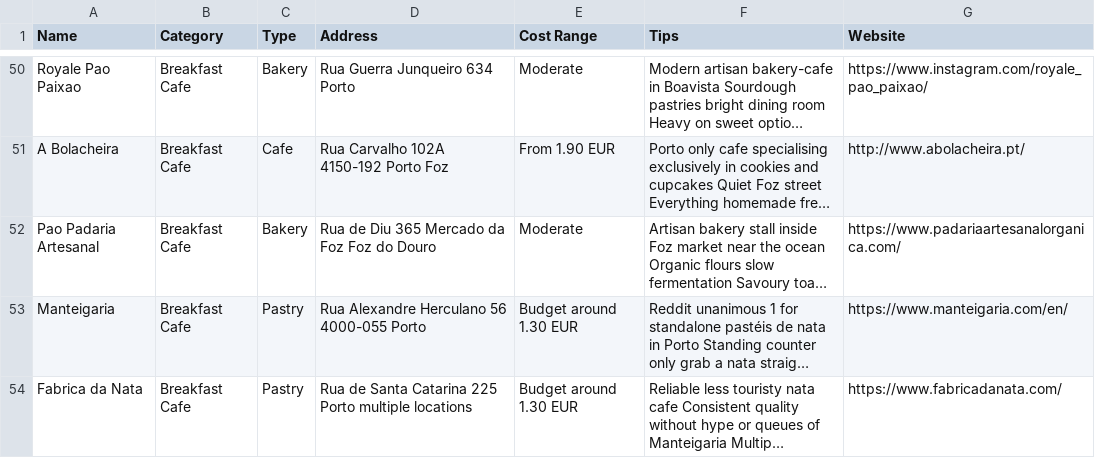
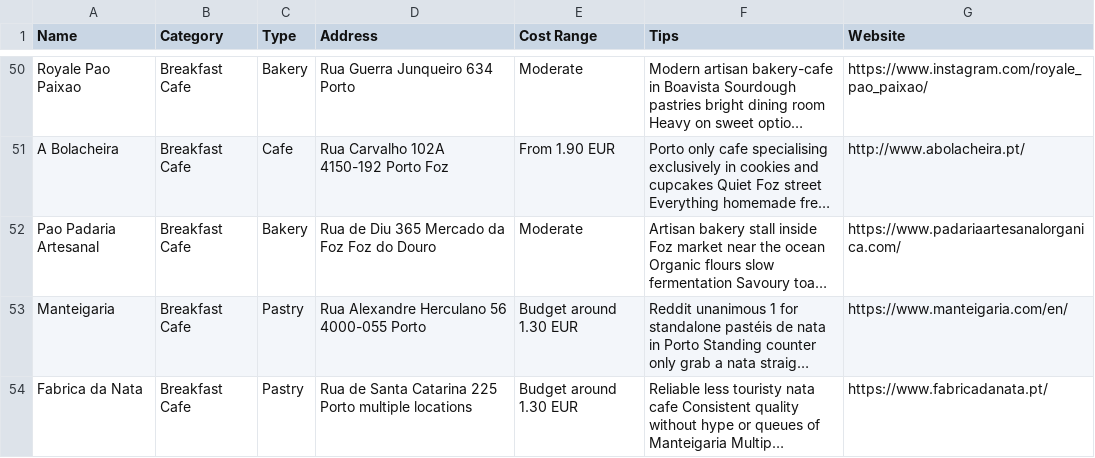
Before and after one commit to syavaYki/euro-trip-2026, a CSV file: docs/goog-map-data/porto_restaurants.csv, drawn as a sheet; only a part is shown, gaps mark what is left out; long unchanged cells end in …; the diff covers the shown part only; the diff names each change by its address in the sheet, - before the commit and + after, or states it on an @@ line.

```diff
--- a/docs/goog-map-data/porto_restaurants.csv
+++ b/docs/goog-map-data/porto_restaurants.csv
-G54 (Website): https://www.fabricadanata.com/
+G54 (Website): https://www.fabricadanata.pt/
```
Also changed, not shown: 1 added row and 4 edited cells elsewhere in this file, docs/goog-map-data/barcelona_day5.csv, docs/goog-map-data/barcelona_restaurants.csv, 26 other files.
